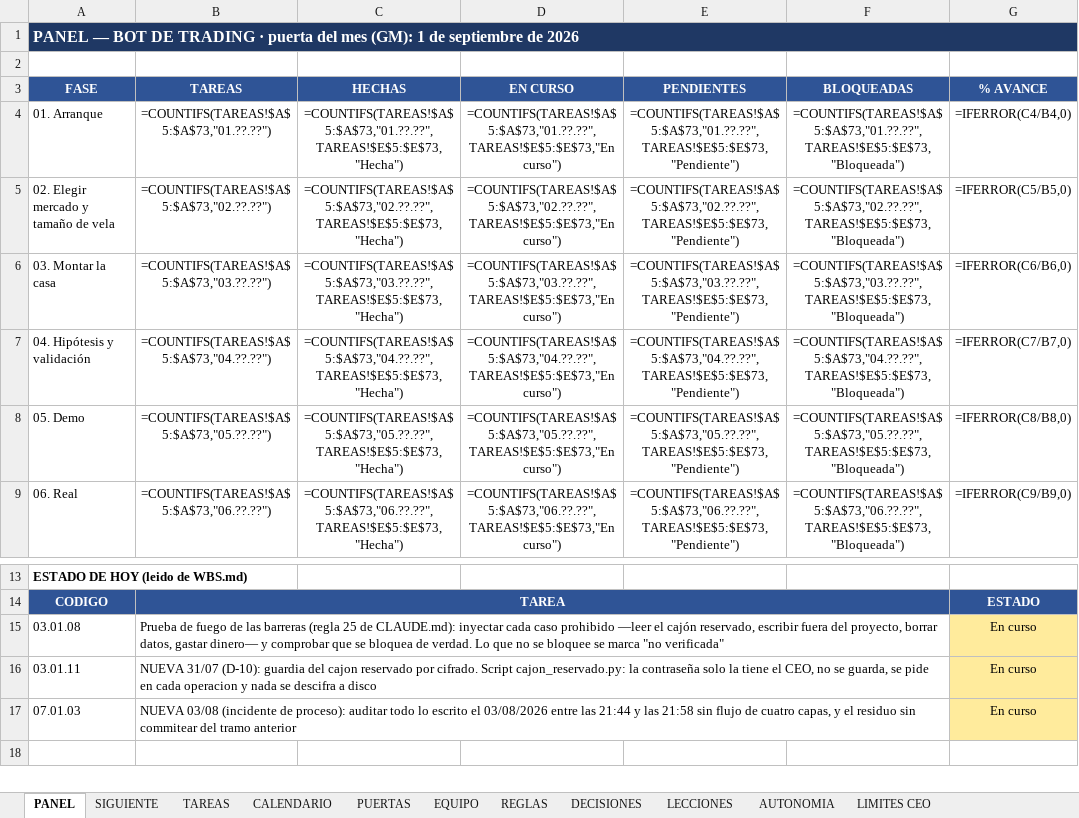
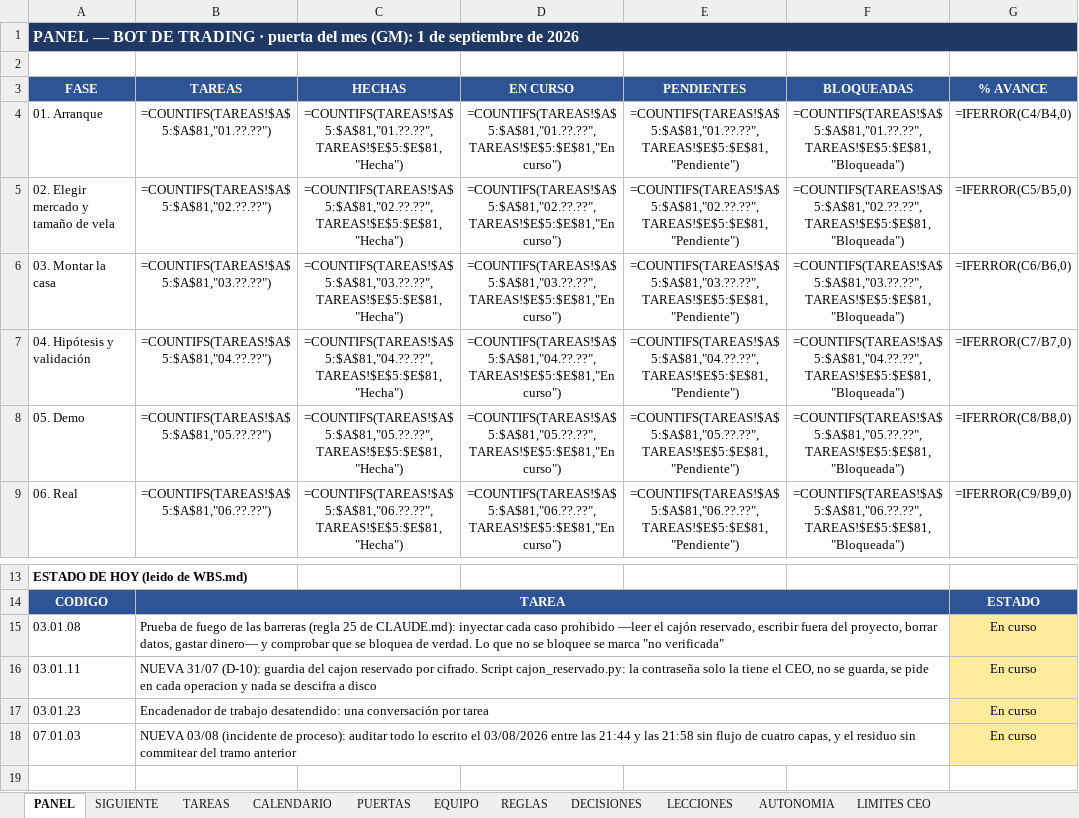
Before and after one commit to martinreina23/bot-trading, an Excel workbook: 05-vista-ceo/WBS_Bot_Trading_v0.9.xlsx, sheet PANEL, drawn as a sheet; only a part is shown, gaps mark what is left out; values as stored, in another font and other column widths than the file's, no borders; formulas without a stored value are shown as written; conditional formats not drawn; the diff covers the shown part only; the diff names each change by its address in the sheet, - before the commit and + after, or states it on an @@ line.

```diff
--- a/05-vista-ceo/WBS_Bot_Trading_v0.9.xlsx (sheet PANEL)
+++ b/05-vista-ceo/WBS_Bot_Trading_v0.9.xlsx (sheet PANEL)
-B4 (TAREAS): =COUNTIFS(TAREAS!$A$5:$A$73,"01.??.??")
+B4 (TAREAS): =COUNTIFS(TAREAS!$A$5:$A$81,"01.??.??")
-C4 (HECHAS): =COUNTIFS(TAREAS!$A$5:$A$73,"01.??.??",TAREAS!$E$5:$E$73,"Hecha")
+C4 (HECHAS): =COUNTIFS(TAREAS!$A$5:$A$81,"01.??.??",TAREAS!$E$5:$E$81,"Hecha")
-D4 (EN CURSO): =COUNTIFS(TAREAS!$A$5:$A$73,"01.??.??",TAREAS!$E$5:$E$73,"En curso")
+D4 (EN CURSO): =COUNTIFS(TAREAS!$A$5:$A$81,"01.??.??",TAREAS!$E$5:$E$81,"En curso")
-E4 (PENDIENTES): =COUNTIFS(TAREAS!$A$5:$A$73,"01.??.??",TAREAS!$E$5:$E$73,"Pendiente")
+E4 (PENDIENTES): =COUNTIFS(TAREAS!$A$5:$A$81,"01.??.??",TAREAS!$E$5:$E$81,"Pendiente")
-F4 (BLOQUEADAS): =COUNTIFS(TAREAS!$A$5:$A$73,"01.??.??",TAREAS!$E$5:$E$73,"Bloqueada")
+F4 (BLOQUEADAS): =COUNTIFS(TAREAS!$A$5:$A$81,"01.??.??",TAREAS!$E$5:$E$81,"Bloqueada")
-B5 (TAREAS): =COUNTIFS(TAREAS!$A$5:$A$73,"02.??.??")
+B5 (TAREAS): =COUNTIFS(TAREAS!$A$5:$A$81,"02.??.??")
-C5 (HECHAS): =COUNTIFS(TAREAS!$A$5:$A$73,"02.??.??",TAREAS!$E$5:$E$73,"Hecha")
+C5 (HECHAS): =COUNTIFS(TAREAS!$A$5:$A$81,"02.??.??",TAREAS!$E$5:$E$81,"Hecha")
-D5 (EN CURSO): =COUNTIFS(TAREAS!$A$5:$A$73,"02.??.??",TAREAS!$E$5:$E$73,"En curso")
+D5 (EN CURSO): =COUNTIFS(TAREAS!$A$5:$A$81,"02.??.??",TAREAS!$E$5:$E$81,"En curso")
-E5 (PENDIENTES): =COUNTIFS(TAREAS!$A$5:$A$73,"02.??.??",TAREAS!$E$5:$E$73,"Pendiente")
+E5 (PENDIENTES): =COUNTIFS(TAREAS!$A$5:$A$81,"02.??.??",TAREAS!$E$5:$E$81,"Pendiente")
-F5 (BLOQUEADAS): =COUNTIFS(TAREAS!$A$5:$A$73,"02.??.??",TAREAS!$E$5:$E$73,"Bloqueada")
+F5 (BLOQUEADAS): =COUNTIFS(TAREAS!$A$5:$A$81,"02.??.??",TAREAS!$E$5:$E$81,"Bloqueada")
-B6 (TAREAS): =COUNTIFS(TAREAS!$A$5:$A$73,"03.??.??")
+B6 (TAREAS): =COUNTIFS(TAREAS!$A$5:$A$81,"03.??.??")
-C6 (HECHAS): =COUNTIFS(TAREAS!$A$5:$A$73,"03.??.??",TAREAS!$E$5:$E$73,"Hecha")
+C6 (HECHAS): =COUNTIFS(TAREAS!$A$5:$A$81,"03.??.??",TAREAS!$E$5:$E$81,"Hecha")
-D6 (EN CURSO): =COUNTIFS(TAREAS!$A$5:$A$73,"03.??.??",TAREAS!$E$5:$E$73,"En curso")
+D6 (EN CURSO): =COUNTIFS(TAREAS!$A$5:$A$81,"03.??.??",TAREAS!$E$5:$E$81,"En curso")
-E6 (PENDIENTES): =COUNTIFS(TAREAS!$A$5:$A$73,"03.??.??",TAREAS!$E$5:$E$73,"Pendiente")
+E6 (PENDIENTES): =COUNTIFS(TAREAS!$A$5:$A$81,"03.??.??",TAREAS!$E$5:$E$81,"Pendiente")
-F6 (BLOQUEADAS): =COUNTIFS(TAREAS!$A$5:$A$73,"03.??.??",TAREAS!$E$5:$E$73,"Bloqueada")
+F6 (BLOQUEADAS): =COUNTIFS(TAREAS!$A$5:$A$81,"03.??.??",TAREAS!$E$5:$E$81,"Bloqueada")
-B7 (TAREAS): =COUNTIFS(TAREAS!$A$5:$A$73,"04.??.??")
+B7 (TAREAS): =COUNTIFS(TAREAS!$A$5:$A$81,"04.??.??")
-C7 (HECHAS): =COUNTIFS(TAREAS!$A$5:$A$73,"04.??.??",TAREAS!$E$5:$E$73,"Hecha")
+C7 (HECHAS): =COUNTIFS(TAREAS!$A$5:$A$81,"04.??.??",TAREAS!$E$5:$E$81,"Hecha")
-D7 (EN CURSO): =COUNTIFS(TAREAS!$A$5:$A$73,"04.??.??",TAREAS!$E$5:$E$73,"En curso")
+D7 (EN CURSO): =COUNTIFS(TAREAS!$A$5:$A$81,"04.??.??",TAREAS!$E$5:$E$81,"En curso")
-E7 (PENDIENTES): =COUNTIFS(TAREAS!$A$5:$A$73,"04.??.??",TAREAS!$E$5:$E$73,"Pendiente")
+E7 (PENDIENTES): =COUNTIFS(TAREAS!$A$5:$A$81,"04.??.??",TAREAS!$E$5:$E$81,"Pendiente")
-F7 (BLOQUEADAS): =COUNTIFS(TAREAS!$A$5:$A$73,"04.??.??",TAREAS!$E$5:$E$73,"Bloqueada")
+F7 (BLOQUEADAS): =COUNTIFS(TAREAS!$A$5:$A$81,"04.??.??",TAREAS!$E$5:$E$81,"Bloqueada")
-B8 (TAREAS): =COUNTIFS(TAREAS!$A$5:$A$73,"05.??.??")
+B8 (TAREAS): =COUNTIFS(TAREAS!$A$5:$A$81,"05.??.??")
-C8 (HECHAS): =COUNTIFS(TAREAS!$A$5:$A$73,"05.??.??",TAREAS!$E$5:$E$73,"Hecha")
+C8 (HECHAS): =COUNTIFS(TAREAS!$A$5:$A$81,"05.??.??",TAREAS!$E$5:$E$81,"Hecha")
-D8 (EN CURSO): =COUNTIFS(TAREAS!$A$5:$A$73,"05.??.??",TAREAS!$E$5:$E$73,"En curso")
+D8 (EN CURSO): =COUNTIFS(TAREAS!$A$5:$A$81,"05.??.??",TAREAS!$E$5:$E$81,"En curso")
-E8 (PENDIENTES): =COUNTIFS(TAREAS!$A$5:$A$73,"05.??.??",TAREAS!$E$5:$E$73,"Pendiente")
+E8 (PENDIENTES): =COUNTIFS(TAREAS!$A$5:$A$81,"05.??.??",TAREAS!$E$5:$E$81,"Pendiente")
-F8 (BLOQUEADAS): =COUNTIFS(TAREAS!$A$5:$A$73,"05.??.??",TAREAS!$E$5:$E$73,"Bloqueada")
+F8 (BLOQUEADAS): =COUNTIFS(TAREAS!$A$5:$A$81,"05.??.??",TAREAS!$E$5:$E$81,"Bloqueada")
-B9 (TAREAS): =COUNTIFS(TAREAS!$A$5:$A$73,"06.??.??")
+B9 (TAREAS): =COUNTIFS(TAREAS!$A$5:$A$81,"06.??.??")
-C9 (HECHAS): =COUNTIFS(TAREAS!$A$5:$A$73,"06.??.??",TAREAS!$E$5:$E$73,"Hecha")
+C9 (HECHAS): =COUNTIFS(TAREAS!$A$5:$A$81,"06.??.??",TAREAS!$E$5:$E$81,"Hecha")
-D9 (EN CURSO): =COUNTIFS(TAREAS!$A$5:$A$73,"06.??.??",TAREAS!$E$5:$E$73,"En curso")
+D9 (EN CURSO): =COUNTIFS(TAREAS!$A$5:$A$81,"06.??.??",TAREAS!$E$5:$E$81,"En curso")
-E9 (PENDIENTES): =COUNTIFS(TAREAS!$A$5:$A$73,"06.??.??",TAREAS!$E$5:$E$73,"Pendiente")
+E9 (PENDIENTES): =COUNTIFS(TAREAS!$A$5:$A$81,"06.??.??",TAREAS!$E$5:$E$81,"Pendiente")
-F9 (BLOQUEADAS): =COUNTIFS(TAREAS!$A$5:$A$73,"06.??.??",TAREAS!$E$5:$E$73,"Bloqueada")
+F9 (BLOQUEADAS): =COUNTIFS(TAREAS!$A$5:$A$81,"06.??.??",TAREAS!$E$5:$E$81,"Bloqueada")
+row 17: 03.01.23 | Encadenador de trabajo desatendido: una conversación por tarea |  |  |  |  | En curso
```
Also changed, not shown: 5 edited cells elsewhere in this sheet, sheet LECCIONES, sheet DECISIONES, sheet TAREAS, sheet REGLAS, sheet SIGUIENTE, 4 other files.
